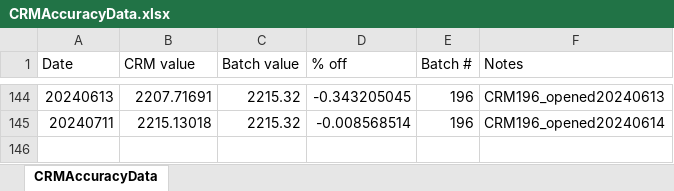
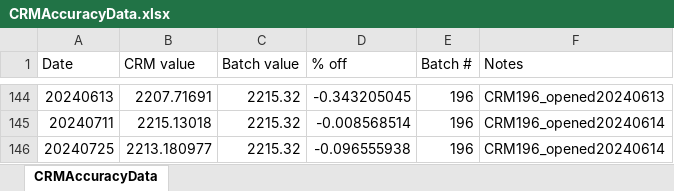
Before and after one commit to Putnam-Lab/Titrator, an Excel workbook: Data/CRMAccuracyData.xlsx, sheet CRMAccuracyData, drawn as a sheet; only a part is shown, gaps mark what is left out; values as stored, in another font and other column widths than the file's, no borders; the diff names each change by its address in the sheet, - before the commit and + after, or states it on an @@ line.

```diff
--- a/Data/CRMAccuracyData.xlsx (sheet CRMAccuracyData)
+++ b/Data/CRMAccuracyData.xlsx (sheet CRMAccuracyData)
+row 146: 20240725 | 2213.180977 | 2215.32 | -0.096555938 | 196 | CRM196_opened20240614
```
Also changed, not shown: 7 other files.
